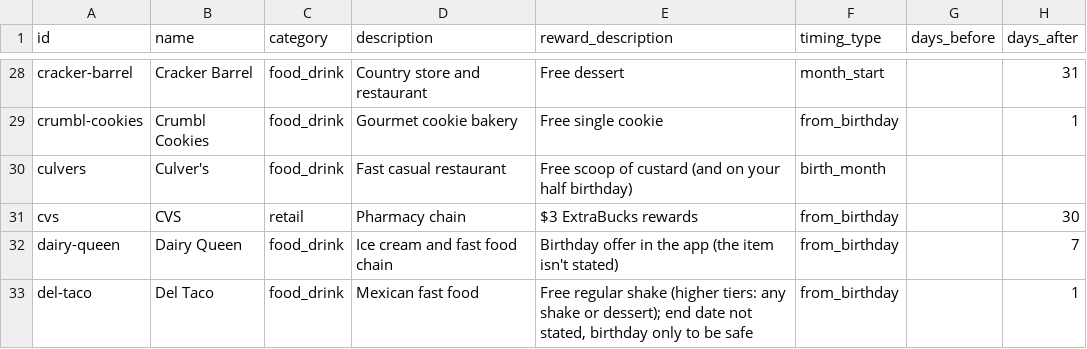
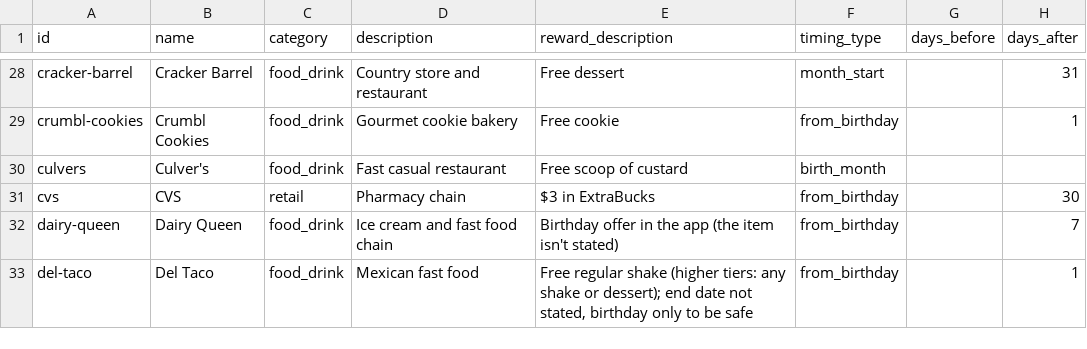
Before and after one commit to janellycedenoaquino/The-Birthday-Run, a CSV file: data/retailers.csv, drawn as a sheet; only a part is shown, gaps mark what is left out; the diff covers the shown part only; the diff names each change by its address in the sheet, - before the commit and + after, or states it on an @@ line.

Commit message:
Reward text batch 1 (16 Handles to CVS), Cold Stone fix, M-277b
The gift is only the gift now (owner's rule): research notes like "end
date not stated; birthday only to be safe" are gone, and tier extras
(VIP, A-List) stay because a member may have them. 22 rows changed.

Cold Stone's own rewards page names no birthday item and no purchase;
the "buy one, get the second free" line was its welcome offer, so the
purchase requirement is removed and the source points at that page.

M-277b now matches M-298j: "or you'll miss out this year."

Part of #110 and #111.

```diff
--- a/data/retailers.csv
+++ b/data/retailers.csv
-E29 (reward_description): Free single cookie
+E29 (reward_description): Free cookie
-E30 (reward_description): Free scoop of custard (and on your half birthday)
+E30 (reward_description): Free scoop of custard
-E31 (reward_description): $3 ExtraBucks rewards
+E31 (reward_description): $3 in ExtraBucks
```
Also changed, not shown: 22 edited cells elsewhere in this file, 4 other files.
